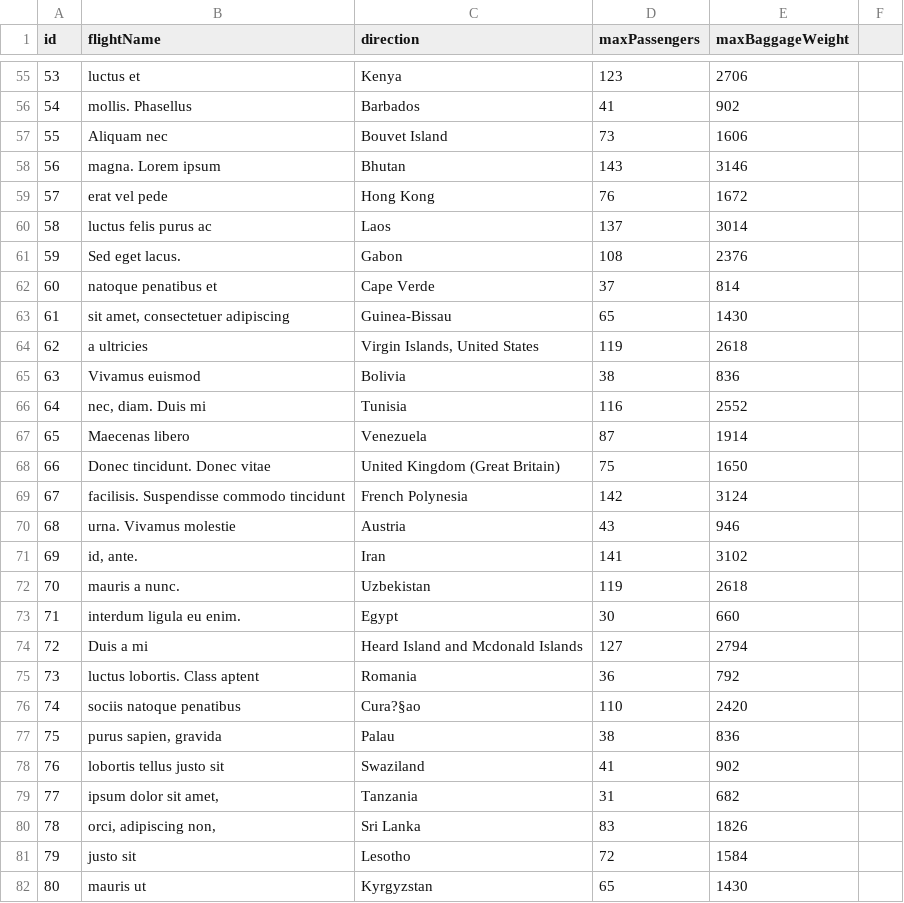
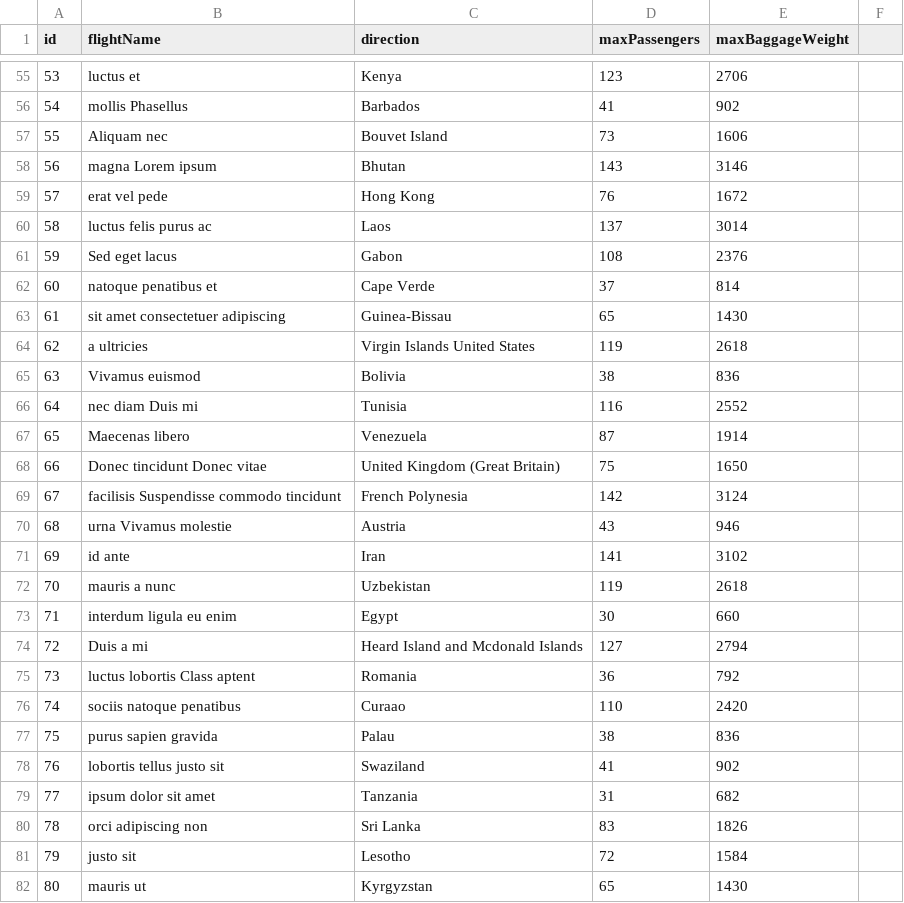
Before and after one commit to ksarzynski/airport-simulation, a CSV file: src/main/resources/airplanes.csv, drawn as a sheet; only a part is shown, gaps mark what is left out; the diff covers the shown part only; the diff names each change by its address in the sheet, - before the commit and + after, or states it on an @@ line.

```diff
--- a/src/main/resources/airplanes.csv
+++ b/src/main/resources/airplanes.csv
-B56 (flightName): mollis. Phasellus
+B56 (flightName): mollis Phasellus
-B58 (flightName): magna. Lorem ipsum
+B58 (flightName): magna Lorem ipsum
-B61 (flightName): Sed eget lacus.
+B61 (flightName): Sed eget lacus
-B63 (flightName): sit amet, consectetuer adipiscing
+B63 (flightName): sit amet consectetuer adipiscing
-C64 (direction): Virgin Islands, United States
+C64 (direction): Virgin Islands United States
-B66 (flightName): nec, diam. Duis mi
+B66 (flightName): nec diam Duis mi
-B68 (flightName): Donec tincidunt. Donec vitae
+B68 (flightName): Donec tincidunt Donec vitae
-B69 (flightName): facilisis. Suspendisse commodo tincidunt
+B69 (flightName): facilisis Suspendisse commodo tincidunt
-B70 (flightName): urna. Vivamus molestie
+B70 (flightName): urna Vivamus molestie
-B71 (flightName): id, ante.
+B71 (flightName): id ante
-B72 (flightName): mauris a nunc.
+B72 (flightName): mauris a nunc
-B73 (flightName): interdum ligula eu enim.
+B73 (flightName): interdum ligula eu enim
-B75 (flightName): luctus lobortis. Class aptent
+B75 (flightName): luctus lobortis Class aptent
-C76 (direction): Cura?§ao
+C76 (direction): Curaao
-B77 (flightName): purus sapien, gravida
+B77 (flightName): purus sapien gravida
-B79 (flightName): ipsum dolor sit amet,
+B79 (flightName): ipsum dolor sit amet
-B80 (flightName): orci, adipiscing non,
+B80 (flightName): orci adipiscing non
```
Also changed, not shown: 59 edited cells elsewhere in this file, 3 other files.
